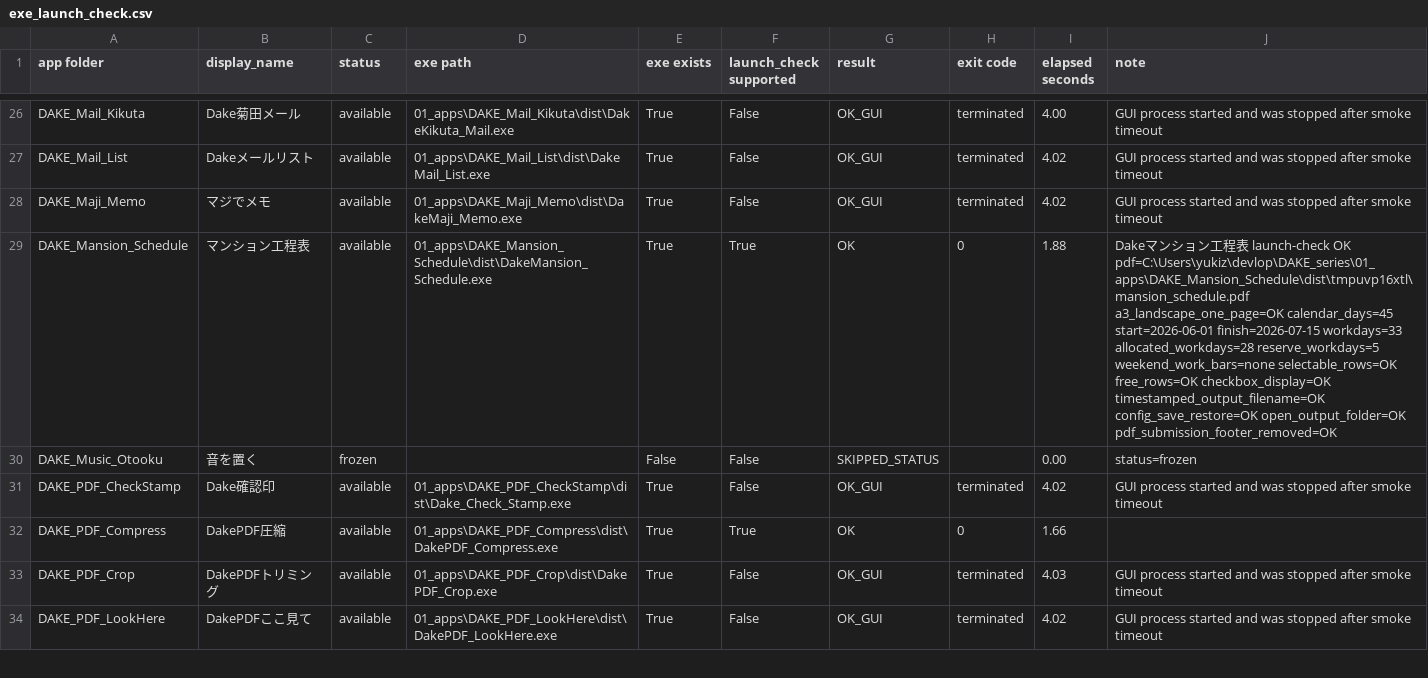
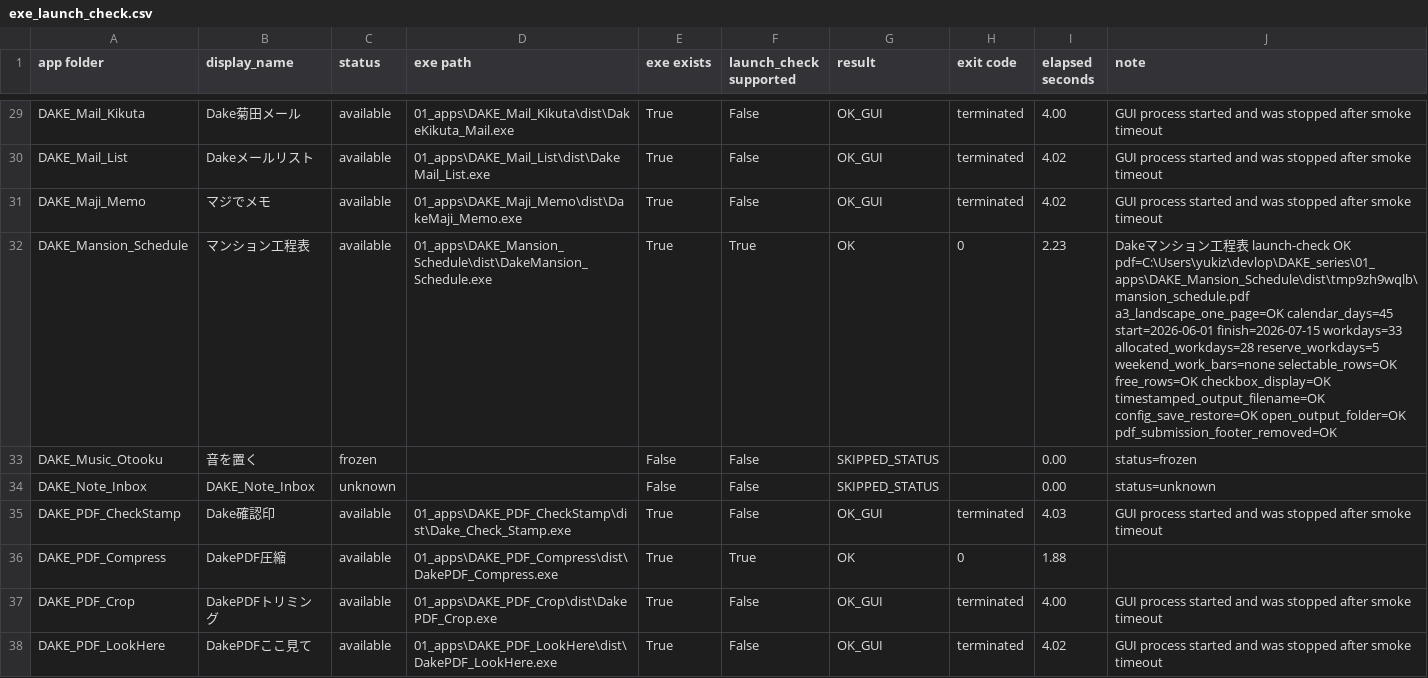
Before and after one commit to yukiPHZ/dake-series, a CSV file: tools/reports/exe_launch_check.csv, drawn as a sheet; only a part is shown, gaps mark what is left out; the diff covers the shown part only.

```diff
--- a/tools/reports/exe_launch_check.csv
+++ b/tools/reports/exe_launch_check.csv
@@ -28,7 +31,8 @@ DAKE_Mail_List,Dakeメールリスト,available,01_apps\DAKE_Mail_List\dist\Dake
 DAKE_Maji_Memo,マジでメモ,available,01_apps\DAKE_Maji_Memo\dist\DakeMaji_Memo.exe,True,False,OK_GUI,terminated,4.02,GUI process started and was stopped after smoke timeout
-DAKE_Mansion_Schedule,マンション工程表,available,01_apps\DAKE_Mansion_Schedule\dist\DakeMansion_Schedule.exe,True,True,OK,0,1.88,Dakeマンション工程表 launch-check OK pdf=C:\Users\yukiz\devlop\DAKE_series\01_apps\DAKE_Mansion_Schedule\dist\tmpuvp16xtl\mansion_schedule.pdf a3_landscape_one_page=OK calendar_days=45 start=2026-06-01 finish=2026-07-15 workdays=33 allocated_workdays=28 reserve_workdays=5 weekend_work_bars=none selectable_rows=OK free_rows=OK checkbox_display=OK timestamped_output_filename=OK config_save_restore=OK open_output_folder=OK pdf_submission_footer_removed=OK
+DAKE_Mansion_Schedule,マンション工程表,available,01_apps\DAKE_Mansion_Schedule\dist\DakeMansion_Schedule.exe,True,True,OK,0,2.23,Dakeマンション工程表 launch-check OK pdf=C:\Users\yukiz\devlop\DAKE_series\01_apps\DAKE_Mansion_Schedule\dist\tmp9zh9wqlb\mansion_schedule.pdf a3_landscape_one_page=OK calendar_days=45 start=2026-06-01 finish=2026-07-15 workdays=33 allocated_workdays=28 reserve_workdays=5 weekend_work_bars=none selectable_rows=OK free_rows=OK checkbox_display=OK timestamped_output_filename=OK config_save_restore=OK open_output_folder=OK pdf_submission_footer_removed=OK
 DAKE_Music_Otooku,音を置く,frozen,,False,False,SKIPPED_STATUS,,0.00,status=frozen
-DAKE_PDF_CheckStamp,Dake確認印,available,01_apps\DAKE_PDF_CheckStamp\dist\Dake_Check_Stamp.exe,True,False,OK_GUI,terminated,4.02,GUI process started and was stopped after smoke timeout
-DAKE_PDF_Compress,DakePDF圧縮,available,01_apps\DAKE_PDF_Compress\dist\DakePDF_Compress.exe,True,True,OK,0,1.66,
-DAKE_PDF_Crop,DakePDFトリミング,available,01_apps\DAKE_PDF_Crop\dist\DakePDF_Crop.exe,True,False,OK_GUI,terminated,4.03,GUI process started and was stopped after smoke timeout
+DAKE_Note_Inbox,DAKE_Note_Inbox,unknown,,False,False,SKIPPED_STATUS,,0.00,status=unknown
+DAKE_PDF_CheckStamp,Dake確認印,available,01_apps\DAKE_PDF_CheckStamp\dist\Dake_Check_Stamp.exe,True,False,OK_GUI,terminated,4.03,GUI process started and was stopped after smoke timeout
+DAKE_PDF_Compress,DakePDF圧縮,available,01_apps\DAKE_PDF_Compress\dist\DakePDF_Compress.exe,True,True,OK,0,1.88,
+DAKE_PDF_Crop,DakePDFトリミング,available,01_apps\DAKE_PDF_Crop\dist\DakePDF_Crop.exe,True,False,OK_GUI,terminated,4.00,GUI process started and was stopped after smoke timeout
 DAKE_PDF_LookHere,DakePDFここ見て,available,01_apps\DAKE_PDF_LookHere\dist\DakePDF_LookHere.exe,True,False,OK_GUI,terminated,4.02,GUI process started and was stopped after smoke timeout
```
Also changed, not shown: 6 added rows and 31 edited cells elsewhere in this file, tools/reports/booth_ready_check.csv, tools/reports/pack_ready_check.csv, 12 other files.
